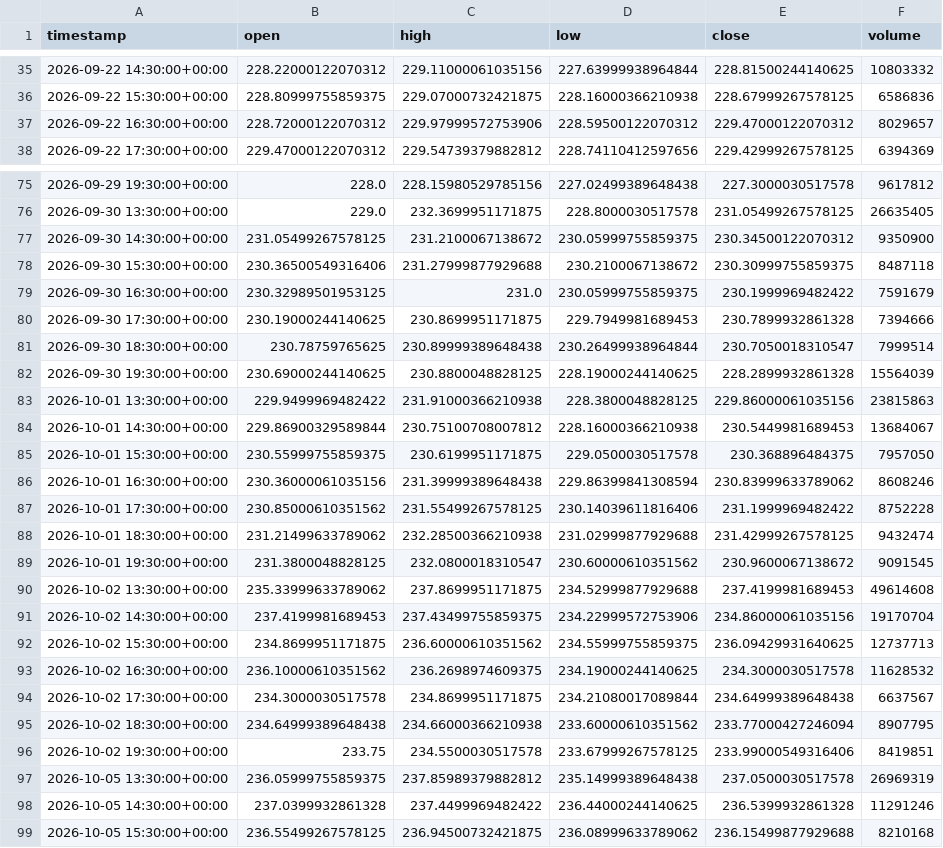
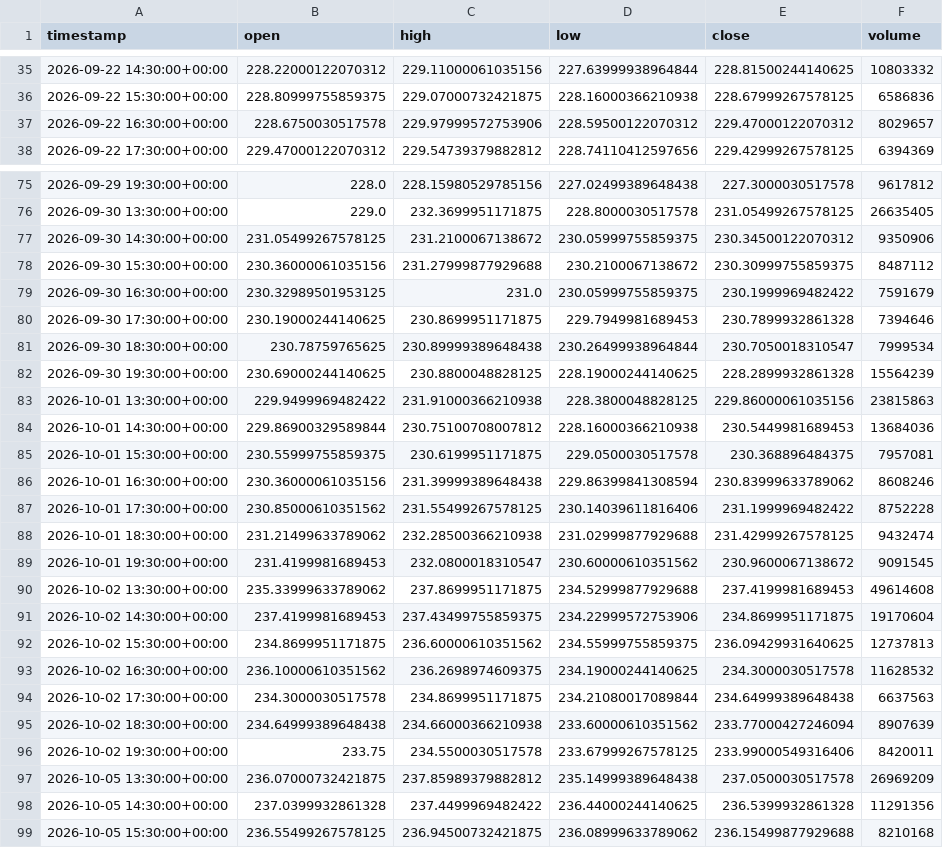
Before and after one commit to maraky122/mesa-brooks, a CSV file: data/ohlc/NVDA_1h.csv, drawn as a sheet; only a part is shown, gaps mark what is left out; the diff covers the shown part only.

```diff
--- a/data/ohlc/NVDA_1h.csv
+++ b/data/ohlc/NVDA_1h.csv
@@ -36,3 +36,3 @@ timestamp,open,high,low,close,volume
 2026-09-22 15:30:00+00:00,228.80999755859375,229.07000732421875,228.16000366210938,228.67999267578125,6586836
-2026-09-22 16:30:00+00:00,228.72000122070312,229.97999572753906,228.59500122070312,229.47000122070312,8029657
+2026-09-22 16:30:00+00:00,228.6750030517578,229.97999572753906,228.59500122070312,229.47000122070312,8029657
 2026-09-22 17:30:00+00:00,229.47000122070312,229.54739379882812,228.74110412597656,229.42999267578125,6394369
@@ -76,11 +76,11 @@ timestamp,open,high,low,close,volume
 2026-09-30 13:30:00+00:00,229.0,232.3699951171875,228.8000030517578,231.05499267578125,26635405
-2026-09-30 14:30:00+00:00,231.05499267578125,231.2100067138672,230.05999755859375,230.34500122070312,9350900
-2026-09-30 15:30:00+00:00,230.36500549316406,231.27999877929688,230.2100067138672,230.30999755859375,8487118
+2026-09-30 14:30:00+00:00,231.05499267578125,231.2100067138672,230.05999755859375,230.34500122070312,9350906
+2026-09-30 15:30:00+00:00,230.36000061035156,231.27999877929688,230.2100067138672,230.30999755859375,8487112
 2026-09-30 16:30:00+00:00,230.32989501953125,231.0,230.05999755859375,230.1999969482422,7591679
-2026-09-30 17:30:00+00:00,230.19000244140625,230.8699951171875,229.7949981689453,230.7899932861328,7394666
-2026-09-30 18:30:00+00:00,230.78759765625,230.89999389648438,230.26499938964844,230.7050018310547,7999514
-2026-09-30 19:30:00+00:00,230.69000244140625,230.8800048828125,228.19000244140625,228.2899932861328,15564039
+2026-09-30 17:30:00+00:00,230.19000244140625,230.8699951171875,229.7949981689453,230.7899932861328,7394646
+2026-09-30 18:30:00+00:00,230.78759765625,230.89999389648438,230.26499938964844,230.7050018310547,7999534
+2026-09-30 19:30:00+00:00,230.69000244140625,230.8800048828125,228.19000244140625,228.2899932861328,15564239
 2026-10-01 13:30:00+00:00,229.9499969482422,231.91000366210938,228.3800048828125,229.86000061035156,23815863
-2026-10-01 14:30:00+00:00,229.86900329589844,230.75100708007812,228.16000366210938,230.5449981689453,13684067
-2026-10-01 15:30:00+00:00,230.55999755859375,230.6199951171875,229.0500030517578,230.368896484375,7957050
+2026-10-01 14:30:00+00:00,229.86900329589844,230.75100708007812,228.16000366210938,230.5449981689453,13684036
+2026-10-01 15:30:00+00:00,230.55999755859375,230.6199951171875,229.0500030517578,230.368896484375,7957081
 2026-10-01 16:30:00+00:00,230.36000061035156,231.39999389648438,229.86399841308594,230.83999633789062,8608246
@@ -88,12 +88,12 @@ timestamp,open,high,low,close,volume
 2026-10-01 18:30:00+00:00,231.21499633789062,232.28500366210938,231.02999877929688,231.42999267578125,9432474
-2026-10-01 19:30:00+00:00,231.3800048828125,232.0800018310547,230.60000610351562,230.9600067138672,9091545
+2026-10-01 19:30:00+00:00,231.4199981689453,232.0800018310547,230.60000610351562,230.9600067138672,9091545
 2026-10-02 13:30:00+00:00,235.33999633789062,237.8699951171875,234.52999877929688,237.4199981689453,49614608
-2026-10-02 14:30:00+00:00,237.4199981689453,237.43499755859375,234.22999572753906,234.86000061035156,19170704
-2026-10-02 15:30:00+00:00,234.8699951171875,236.60000610351562,234.55999755859375,236.09429931640625,12737713
+2026-10-02 14:30:00+00:00,237.4199981689453,237.43499755859375,234.22999572753906,234.8699951171875,19170604
+2026-10-02 15:30:00+00:00,234.8699951171875,236.60000610351562,234.55999755859375,236.09429931640625,12737813
 2026-10-02 16:30:00+00:00,236.10000610351562,236.2698974609375,234.19000244140625,234.3000030517578,11628532
-2026-10-02 17:30:00+00:00,234.3000030517578,234.8699951171875,234.21080017089844,234.64999389648438,6637567
-2026-10-02 18:30:00+00:00,234.64999389648438,234.66000366210938,233.60000610351562,233.77000427246094,8907795
-2026-10-02 19:30:00+00:00,233.75,234.5500030517578,233.67999267578125,233.99000549316406,8419851
-2026-10-05 13:30:00+00:00,236.05999755859375,237.85989379882812,235.14999389648438,237.0500030517578,26969319
-2026-10-05 14:30:00+00:00,237.0399932861328,237.4499969482422,236.44000244140625,236.5399932861328,11291246
+2026-10-02 17:30:00+00:00,234.3000030517578,234.8699951171875,234.21080017089844,234.64999389648438,6637563
+2026-10-02 18:30:00+00:00,234.64999389648438,234.66000366210938,233.60000610351562,233.77000427246094,8907639
+2026-10-02 19:30:00+00:00,233.75,234.5500030517578,233.67999267578125,233.99000549316406,8420011
+2026-10-05 13:30:00+00:00,236.07000732421875,237.85989379882812,235.14999389648438,237.0500030517578,26969209
+2026-10-05 14:30:00+00:00,237.0399932861328,237.4499969482422,236.44000244140625,236.5399932861328,11291356
 2026-10-05 15:30:00+00:00,236.55499267578125,236.94500732421875,236.08999633789062,236.15499877929688,8210168
```
Also changed, not shown: 84 edited cells elsewhere in this file, data/ohlc/CLF_4h.csv, data/ohlc/GCF_1h.csv, 26 other files.
